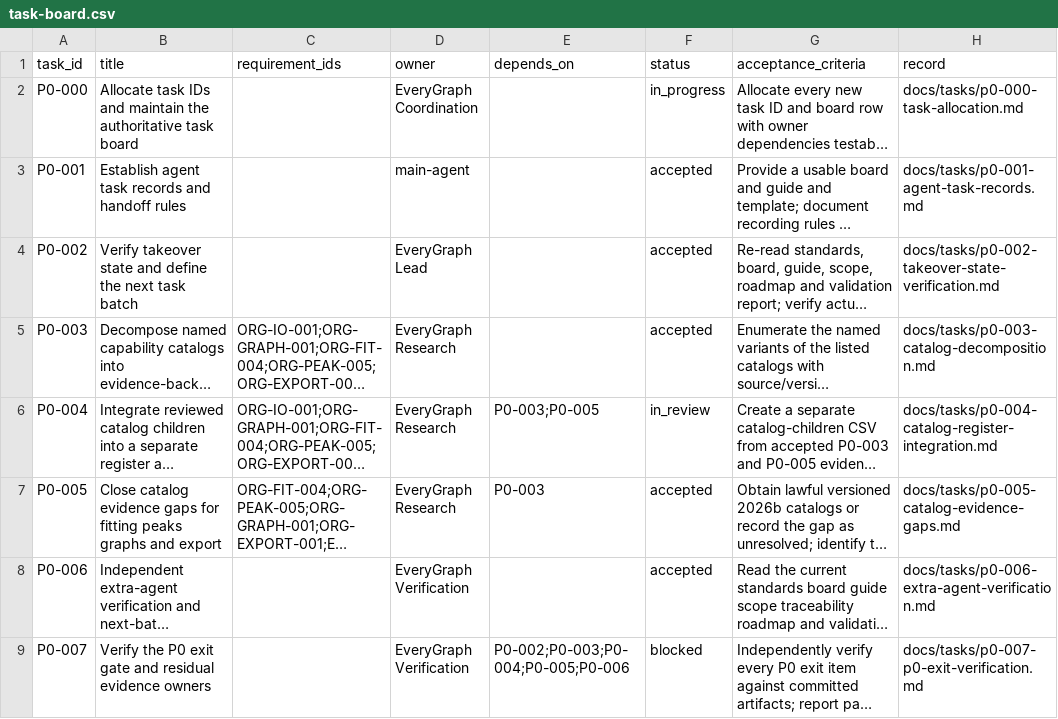
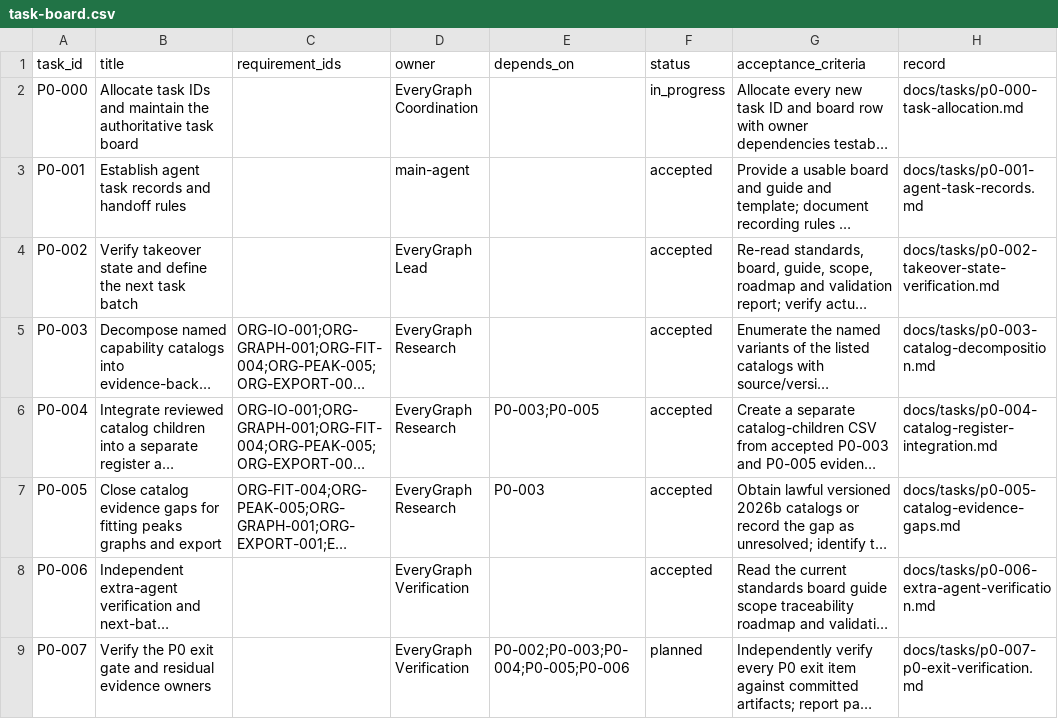
Before and after one commit to Quanxin-Lee/EveryGraph, a CSV file: docs/planning/task-board.csv, drawn as a sheet; only a part is shown; long unchanged cells end in …; the diff covers the shown part only; the diff names each change by its address in the sheet, - before the commit and + after, or states it on an @@ line.

```diff
--- a/docs/planning/task-board.csv
+++ b/docs/planning/task-board.csv
-F6 (status): in_review
+F6 (status): accepted
-F9 (status): blocked
+F9 (status): planned
```
Also changed, not shown: 1 added row and 6 edited cells elsewhere in this file, 2 other files.
